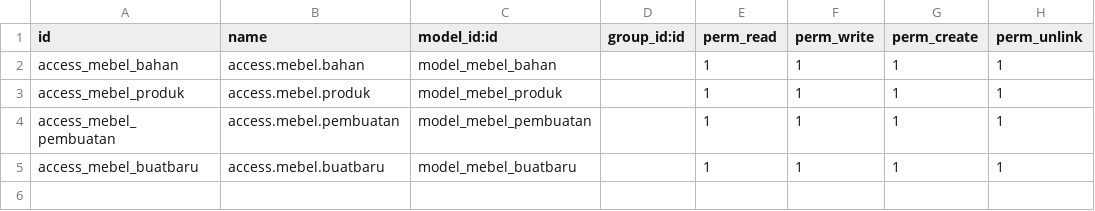
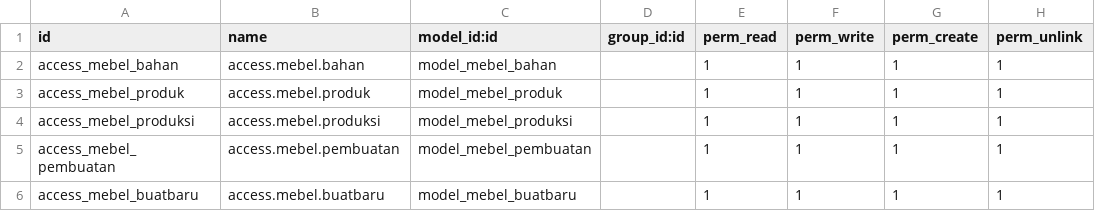
Before and after one commit to rafsanjaniRahadi/creative-mebel, a CSV file: security/ir.model.access.csv, drawn as a sheet.

```diff
--- a/security/ir.model.access.csv
+++ b/security/ir.model.access.csv
@@ -3,2 +3,3 @@ access_mebel_bahan,access.mebel.bahan,model_mebel_bahan,,1,1,1,1
 access_mebel_produk,access.mebel.produk,model_mebel_produk,,1,1,1,1
+access_mebel_produksi,access.mebel.produksi,model_mebel_produksi,,1,1,1,1
 access_mebel_pembuatan,access.mebel.pembuatan,model_mebel_pembuatan,,1,1,1,1
```
Also changed, not shown: 11 other files.
